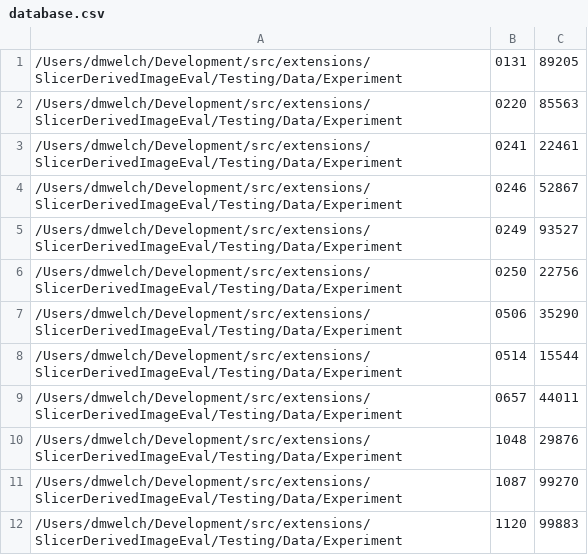
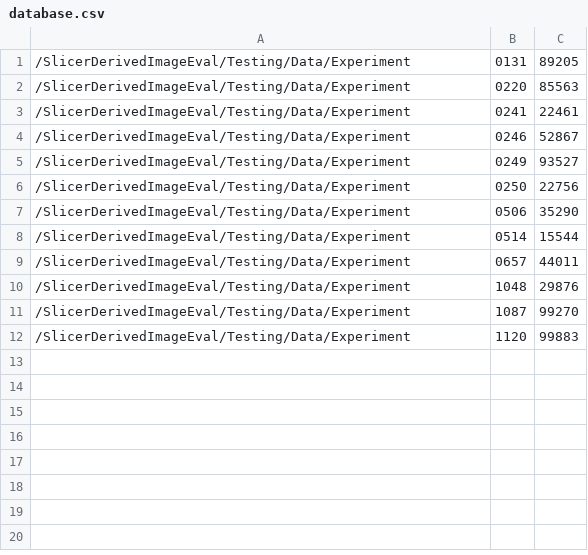
Before and after one commit to reginakim/SlicerQAExtension, a CSV file: Testing/database.csv, drawn as a sheet.

```diff
--- a/Testing/database.csv
+++ b/Testing/database.csv
@@ -1,12 +1,12 @@
-/Users/dmwelch/Development/src/extensions/SlicerDerivedImageEval/Testing/Data/Experiment, 0131, 89205
-/Users/dmwelch/Development/src/extensions/SlicerDerivedImageEval/Testing/Data/Experiment, 0220, 85563
-/Users/dmwelch/Development/src/extensions/SlicerDerivedImageEval/Testing/Data/Experiment, 0241, 22461
-/Users/dmwelch/Development/src/extensions/SlicerDerivedImageEval/Testing/Data/Experiment, 0246, 52867
-/Users/dmwelch/Development/src/extensions/SlicerDerivedImageEval/Testing/Data/Experiment, 0249, 93527
-/Users/dmwelch/Development/src/extensions/SlicerDerivedImageEval/Testing/Data/Experiment, 0250, 22756
-/Users/dmwelch/Development/src/extensions/SlicerDerivedImageEval/Testing/Data/Experiment, 0506, 35290
-/Users/dmwelch/Development/src/extensions/SlicerDerivedImageEval/Testing/Data/Experiment, 0514, 15544
-/Users/dmwelch/Development/src/extensions/SlicerDerivedImageEval/Testing/Data/Experiment, 0657, 44011
-/Users/dmwelch/Development/src/extensions/SlicerDerivedImageEval/Testing/Data/Experiment, 1048, 29876
-/Users/dmwelch/Development/src/extensions/SlicerDerivedImageEval/Testing/Data/Experiment, 1087, 99270
-/Users/dmwelch/Development/src/extensions/SlicerDerivedImageEval/Testing/Data/Experiment, 1120, 99883
+/SlicerDerivedImageEval/Testing/Data/Experiment, 0131, 89205
+/SlicerDerivedImageEval/Testing/Data/Experiment, 0220, 85563
+/SlicerDerivedImageEval/Testing/Data/Experiment, 0241, 22461
+/SlicerDerivedImageEval/Testing/Data/Experiment, 0246, 52867
+/SlicerDerivedImageEval/Testing/Data/Experiment, 0249, 93527
+/SlicerDerivedImageEval/Testing/Data/Experiment, 0250, 22756
+/SlicerDerivedImageEval/Testing/Data/Experiment, 0506, 35290
+/SlicerDerivedImageEval/Testing/Data/Experiment, 0514, 15544
+/SlicerDerivedImageEval/Testing/Data/Experiment, 0657, 44011
+/SlicerDerivedImageEval/Testing/Data/Experiment, 1048, 29876
+/SlicerDerivedImageEval/Testing/Data/Experiment, 1087, 99270
+/SlicerDerivedImageEval/Testing/Data/Experiment, 1120, 99883
```
Also changed, not shown: 5 other files.
